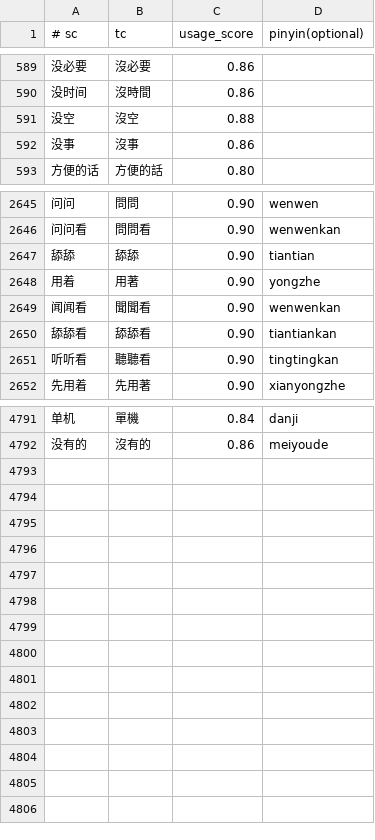
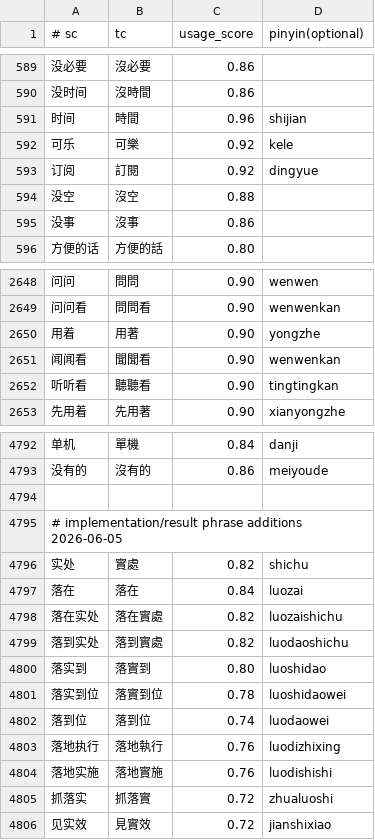
Before and after one commit to shenmin/cassotis-lexicon, a TSV file: manifests/curated_daily_phrases.tsv, drawn as a sheet; only a part is shown, gaps mark what is left out; removed rows and columns are numbered as before the commit, all else as after; the diff names each change by its address in the sheet, - before the commit and + after, or states it on an @@ line.

Commit message:
Update daily phrases and people names

```diff
--- a/manifests/curated_daily_phrases.tsv
+++ b/manifests/curated_daily_phrases.tsv
+row 591: 时间 | 時間 | 0.96 | shijian
+row 592: 可乐 | 可樂 | 0.92 | kele
+row 593: 订阅 | 訂閱 | 0.92 | dingyue
-row 2647: 舔舔 | 舔舔 | 0.90 | tiantian
-row 2650: 舔舔看 | 舔舔看 | 0.90 | tiantiankan
+row 4794: (empty)
+row 4795: # implementation/result phrase additions 2026-06-05
+row 4796: 实处 | 實處 | 0.82 | shichu
+row 4797: 落在 | 落在 | 0.84 | luozai
+row 4798: 落在实处 | 落在實處 | 0.82 | luozaishichu
+row 4799: 落到实处 | 落到實處 | 0.82 | luodaoshichu
+row 4800: 落实到 | 落實到 | 0.80 | luoshidao
+row 4801: 落实到位 | 落實到位 | 0.78 | luoshidaowei
+row 4802: 落到位 | 落到位 | 0.74 | luodaowei
+row 4803: 落地执行 | 落地執行 | 0.76 | luodizhixing
+row 4804: 落地实施 | 落地實施 | 0.76 | luodishishi
+row 4805: 抓落实 | 抓落實 | 0.72 | zhualuoshi
+row 4806: 见实效 | 見實效 | 0.72 | jianshixiao
```
Also changed, not shown: manifests/curated_daily_supplement_phrases.tsv, manifests/regression_samples.sc.tsv, 13 other files.
